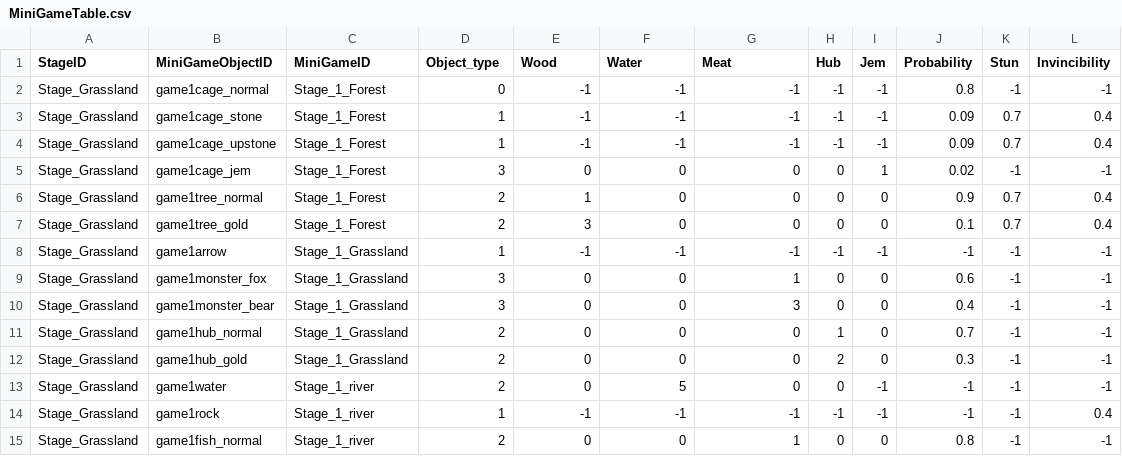
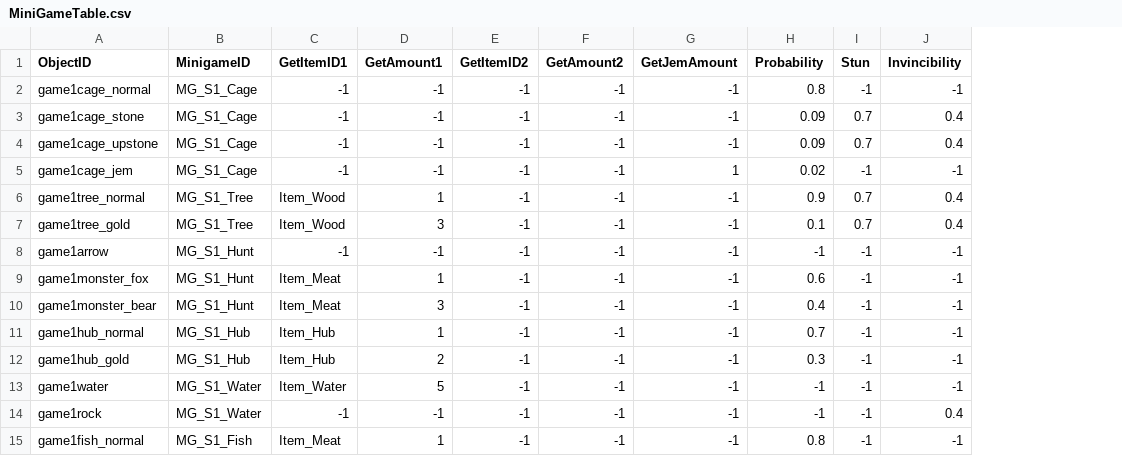
Before and after one commit to FrenzyNight/Heros-Manager, a CSV file: GameDesign/HMcsv/MiniGameTable.csv, drawn as a sheet; only a part is shown; removed rows and columns are numbered as before the commit, all else as after; the diff covers the shown part only; the diff names each change by its address in the sheet, - before the commit and + after, or states it on an @@ line.

```diff
--- a/GameDesign/HMcsv/MiniGameTable.csv
+++ b/GameDesign/HMcsv/MiniGameTable.csv
-column A (StageID), rows 2-15: all Stage_Grassland
-column C (MiniGameID), rows 2-15: Stage_1_Forest | Stage_1_Forest | Stage_1_Forest | Stage_1_Forest | Stage_1_Forest | Stage_1_Forest | Stage_1_Grassland | Stage_1_Grassland | Stage_1_Grassland | Stage_1_Grassland | Stage_1_Grassland | Stage_1_river | Stage_1_river | Stage_1_river
+column B (MinigameID), rows 2-15: MG_S1_Cage | MG_S1_Cage | MG_S1_Cage | MG_S1_Cage | MG_S1_Tree | MG_S1_Tree | MG_S1_Hunt | MG_S1_Hunt | MG_S1_Hunt | MG_S1_Hub | MG_S1_Hub | MG_S1_Water | MG_S1_Water | MG_S1_Fish
+column C (GetItemID1), rows 2-15: -1 | -1 | -1 | -1 | Item_Wood | Item_Wood | -1 | Item_Meat | Item_Meat | Item_Hub | Item_Hub | Item_Water | -1 | Item_Meat
-column H (Hub), rows 2-15: -1 | -1 | -1 | 0 | 0 | 0 | -1 | 0 | 0 | 1 | 2 | 0 | -1 | 0
-column I (Jem), rows 2-15: -1 | -1 | -1 | 1 | 0 | 0 | -1 | 0 | 0 | 0 | 0 | -1 | -1 | 0
-A1: MiniGameObjectID
+A1: ObjectID
-D1: Object_type
+D1: GetAmount1
-E1: Wood
+E1: GetItemID2
-F1: Water
+F1: GetAmount2
-G1: Meat
+G1: GetJemAmount
-D2 (GetAmount1): 0
+D2 (GetAmount1): -1
-D3:D4 (GetAmount1): 1
+D3:D4 (GetAmount1): -1
-D5 (GetAmount1): 3
+D5 (GetAmount1): -1
-E5 (GetItemID2): 0
+E5 (GetItemID2): -1
-F5:F7 (GetAmount2): 0
+F5:F7 (GetAmount2): -1
-G5 (GetJemAmount): 0
+G5 (GetJemAmount): 1
-D6 (GetAmount1): 2
+D6 (GetAmount1): 1
-E6 (GetItemID2): 1
+E6 (GetItemID2): -1
-G6:G7 (GetJemAmount): 0
+G6:G7 (GetJemAmount): -1
-D7 (GetAmount1): 2
+D7 (GetAmount1): 3
-E7 (GetItemID2): 3
+E7 (GetItemID2): -1
-D8 (GetAmount1): 1
+D8 (GetAmount1): -1
-D9 (GetAmount1): 3
+D9 (GetAmount1): 1
-E9:E13 (GetItemID2): 0
+E9:E13 (GetItemID2): -1
-F9:F12 (GetAmount2): 0
+F9:F12 (GetAmount2): -1
-G9 (GetJemAmount): 1
+G9 (GetJemAmount): -1
-G10 (GetJemAmount): 3
+G10 (GetJemAmount): -1
-D11 (GetAmount1): 2
+D11 (GetAmount1): 1
-G11:G13 (GetJemAmount): 0
+G11:G13 (GetJemAmount): -1
-D13 (GetAmount1): 2
+D13 (GetAmount1): 5
-F13 (GetAmount2): 5
+F13 (GetAmount2): -1
-D14 (GetAmount1): 1
+D14 (GetAmount1): -1
-D15 (GetAmount1): 2
+D15 (GetAmount1): 1
-E15 (GetItemID2): 0
+E15 (GetItemID2): -1
-F15 (GetAmount2): 0
+F15 (GetAmount2): -1
-G15 (GetJemAmount): 1
+G15 (GetJemAmount): -1
```
Also changed, not shown: 92 edited cells elsewhere in this file, GameDesign/HMcsv/FenceTable.csv, GameDesign/HMcsv/HeroStateTable.csv, 52 other files.
